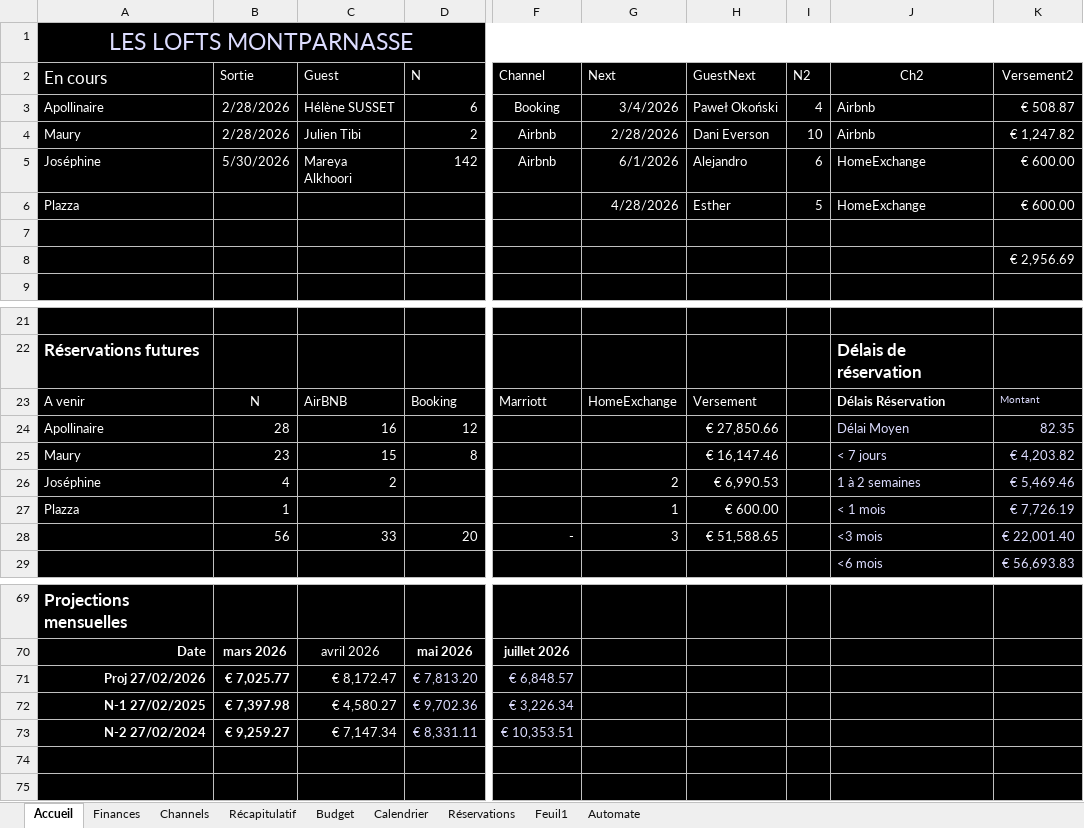
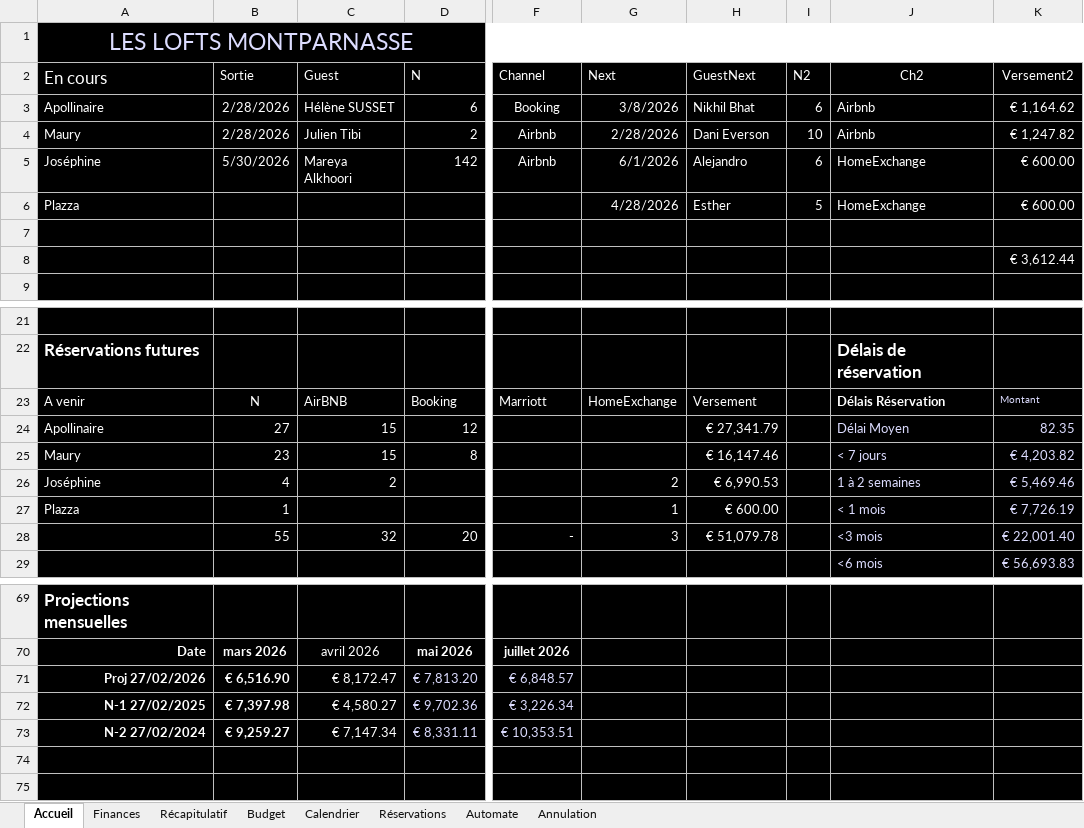
Before and after one commit to ctricaud/LLM, an Excel workbook: Suivi réservations 2026.xlsm, sheet Accueil, drawn as a sheet; only a part is shown, gaps mark what is left out; values as stored, in another font and other column widths than the file's, no borders; charts and pictures and table styles not drawn; the diff names each change by its address in the sheet, - before the commit and + after, or states it on an @@ line.

```diff
--- a/Suivi réservations 2026.xlsm (sheet Accueil)
+++ b/Suivi réservations 2026.xlsm (sheet Accueil)
-sheet tab: Feuil1
+sheet tab: Annulation
@@ sheet tab hidden: Channels @@
@@ sheet tab order changed: Accueil | Finances | Récapitulatif | Budget | Calendrier | Réservations | Automate | Annulation @@
-G3 (Next): 3/4/2026
+G3 (Next): 3/8/2026
-H3 (GuestNext): Paweł Okoński
+H3 (GuestNext): Nikhil Bhat
-I3 (N2): 4
+I3 (N2): 6
-K3 (Versement2): € 508.87
+K3 (Versement2): € 1,164.62
-K8 (Versement2): € 2,956.69
+K8 (Versement2): € 3,612.44
-B24 (Sortie): 28
+B24 (Sortie): 27
-C24 (Guest): 16
+C24 (Guest): 15
-H24 (GuestNext): € 27,850.66
+H24 (GuestNext): € 27,341.79
-B28 (Sortie): 56
+B28 (Sortie): 55
-C28 (Guest): 33
+C28 (Guest): 32
-H28 (GuestNext): € 51,588.65
+H28 (GuestNext): € 51,079.78
-B71 (Sortie): € 7,025.77
+B71 (Sortie): € 6,516.90
```
Also changed, not shown: sheet Annulation, sheet Calendrier, sheet Récapitulatif, sheet Réservations, sheet Automate, hidden cells, charts or pictures.
